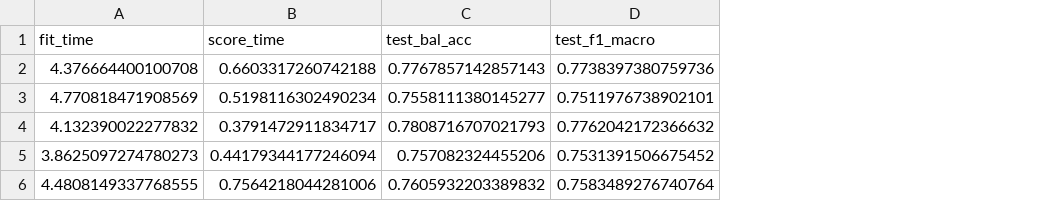
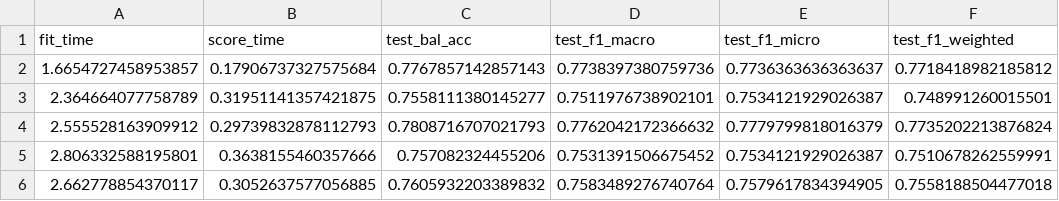
Before and after one commit to mackjb/datasciencetest_reco_plante, a CSV file: results/models/extratrees_plantvillage_v2/cv_baseline_scores.csv, drawn as a sheet; the diff names each change by its address in the sheet, - before the commit and + after, or states it on an @@ line.

```diff
--- a/results/models/extratrees_plantvillage_v2/cv_baseline_scores.csv
+++ b/results/models/extratrees_plantvillage_v2/cv_baseline_scores.csv
+column E (test_f1_micro), rows 2-6: 0.7736363636363637 | 0.7534121929026387 | 0.7779799818016379 | 0.7534121929026387 | 0.7579617834394905
+column F (test_f1_weighted), rows 2-6: 0.7718418982185812 | 0.748991260015501 | 0.7735202213876824 | 0.7510678262559991 | 0.7558188504477018
-A2 (fit_time): 4.376664400100708
+A2 (fit_time): 1.6654727458953857
-B2 (score_time): 0.6603317260742188
+B2 (score_time): 0.17906737327575684
-A3 (fit_time): 4.770818471908569
+A3 (fit_time): 2.364664077758789
-B3 (score_time): 0.5198116302490234
+B3 (score_time): 0.31951141357421875
-A4 (fit_time): 4.132390022277832
+A4 (fit_time): 2.555528163909912
-B4 (score_time): 0.3791472911834717
+B4 (score_time): 0.29739832878112793
-A5 (fit_time): 3.8625097274780273
+A5 (fit_time): 2.806332588195801
-B5 (score_time): 0.44179344177246094
+B5 (score_time): 0.3638155460357666
-A6 (fit_time): 4.4808149337768555
+A6 (fit_time): 2.662778854370117
-B6 (score_time): 0.7564218044281006
+B6 (score_time): 0.3052637577056885
```
Also changed, not shown: 4 other files.
